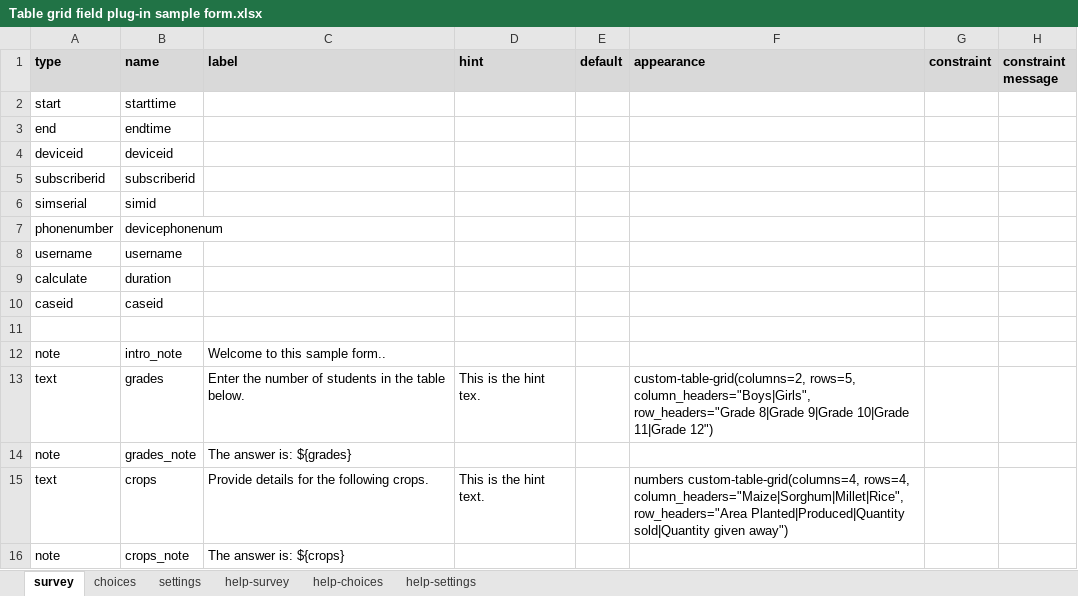
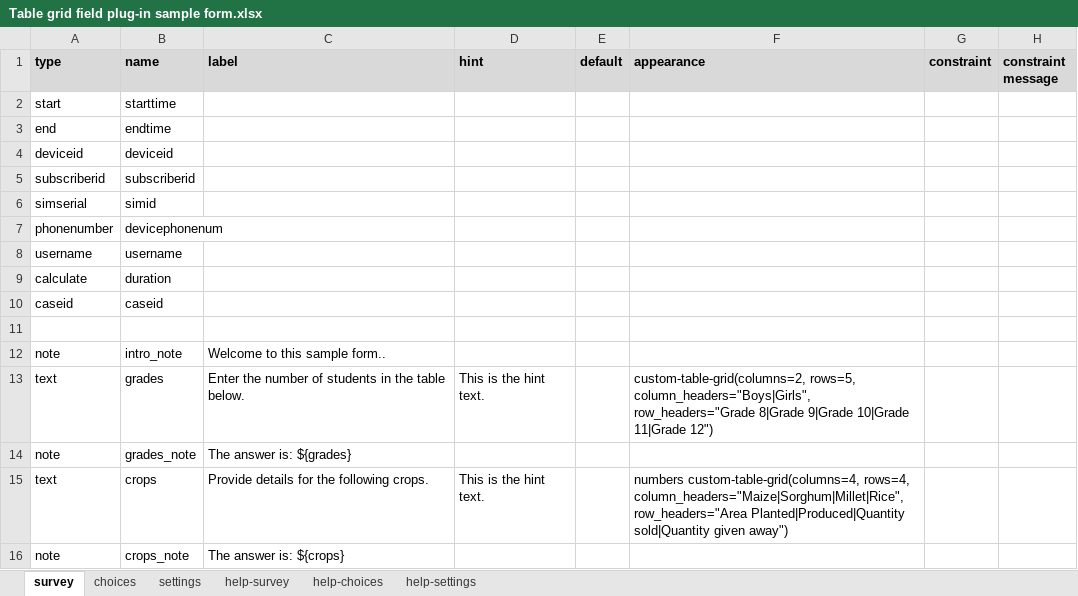
Before and after one commit to surveycto/table-grid, an Excel workbook: extras/sample-form/Table grid field plug-in sample form.xlsx, sheet survey, drawn as a sheet; only a part is shown; values as stored, in another font and other column widths than the file's, no borders; conditional formats not drawn; the diff names each change by its address in the sheet, - before the commit and + after, or states it on an @@ line.

```diff
--- a/extras/sample-form/Table grid field plug-in sample form.xlsx (sheet survey)
+++ b/extras/sample-form/Table grid field plug-in sample form.xlsx (sheet survey)
-D13 (hint): This is the hint tex.
+D13 (hint): This is the hint text.
```
Also changed, not shown: sheet settings, 3 other files.
